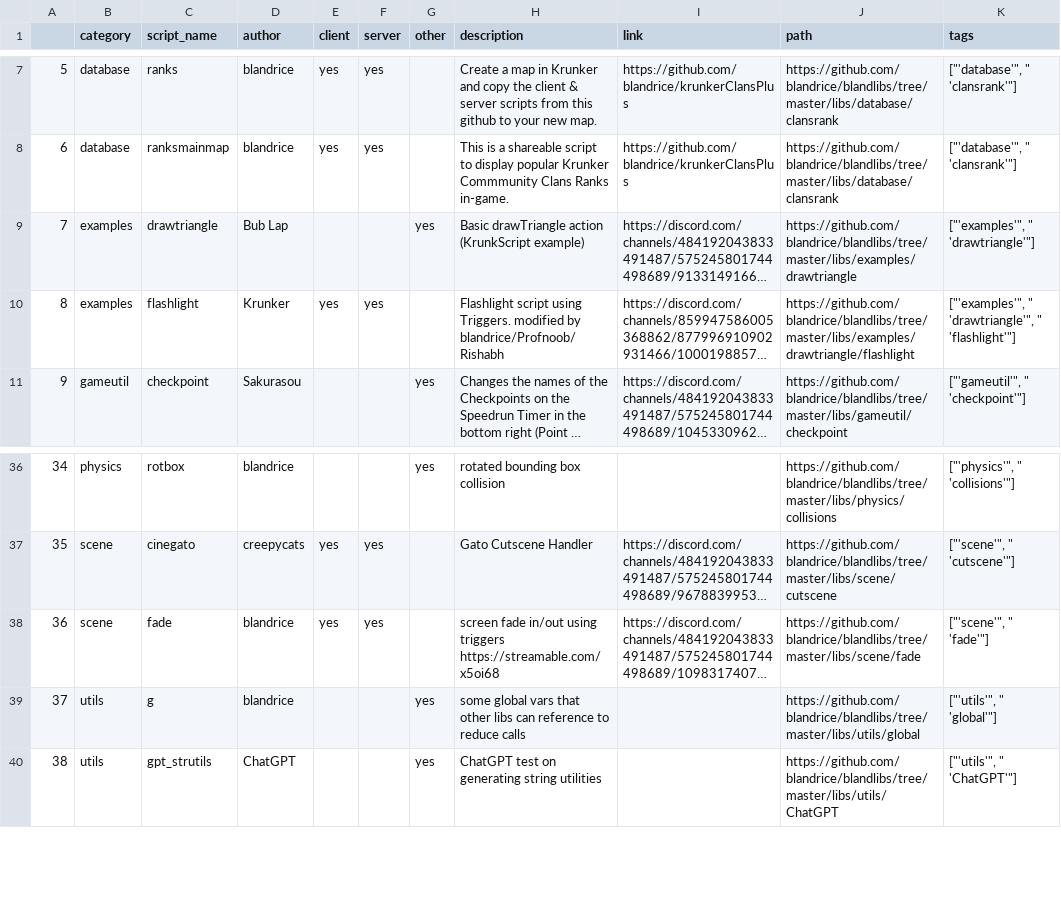
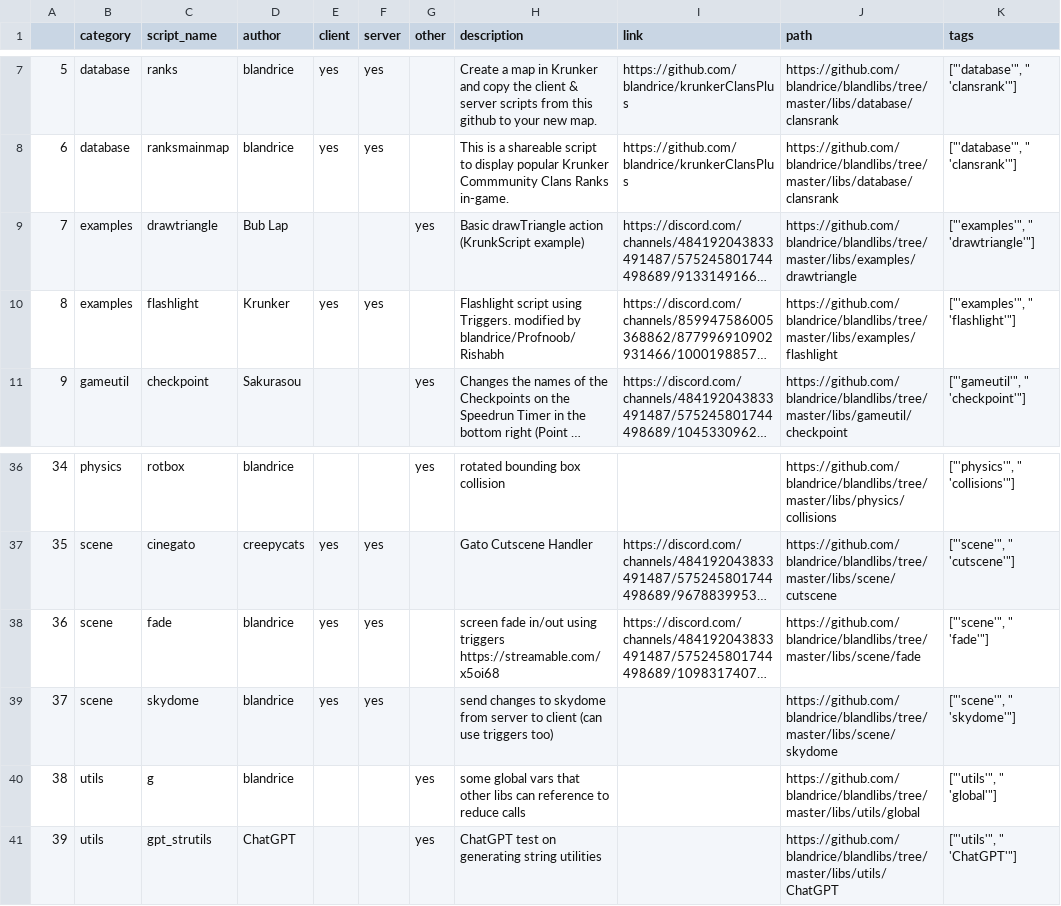
Before and after one commit to blandrice/blandlibs, a CSV file: docs/KrunkScriptTable.csv, drawn as a sheet; only a part is shown, gaps mark what is left out; long unchanged cells end in …; addresses are those after the commit; the diff names each change by its address in the sheet, - before the commit and + after, or states it on an @@ line.

```diff
--- a/docs/KrunkScriptTable.csv
+++ b/docs/KrunkScriptTable.csv
-J10 (path): https://github.com/blandrice/blandlibs/tree/master/libs/examples/drawtriangle/flashlight
+J10 (path): https://github.com/blandrice/blandlibs/tree/master/libs/examples/flashlight
-K10 (tags): ["'examples'", " 'drawtriangle'", " 'flashlight'"]
+K10 (tags): ["'examples'", " 'flashlight'"]
+row 39: 37 | scene | skydome | blandrice | yes | yes |  | send changes to skydome from server to client (can use triggers too) |  | https://github.com/blandrice/blandlibs/tree/master/libs/scene/skydome | ["'scene'", " 'skydome'"]
@@ column A renumbered from row 40 down @@
```
Also changed, not shown: docs/table.csv, 9 other files.
